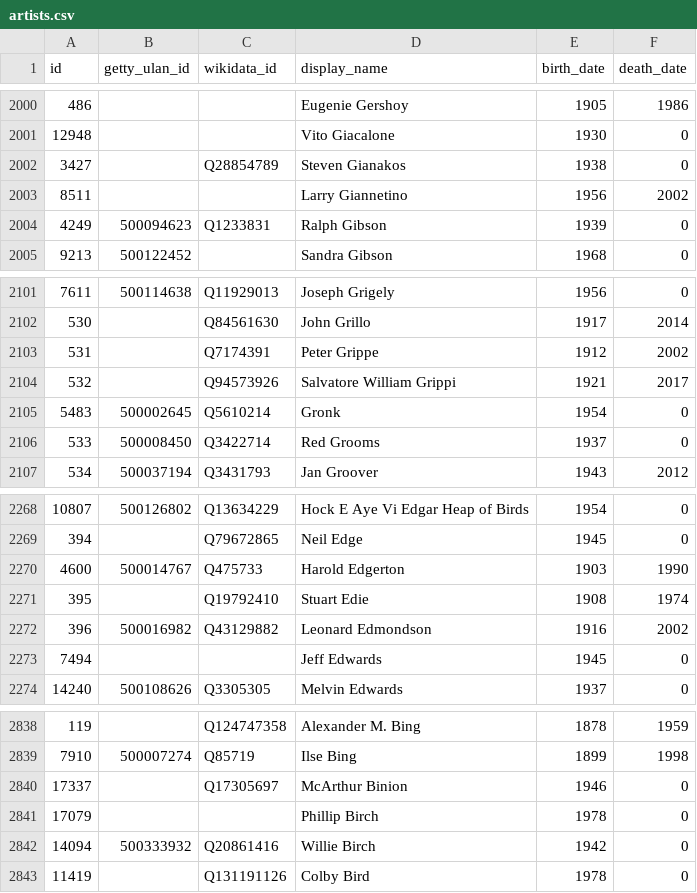
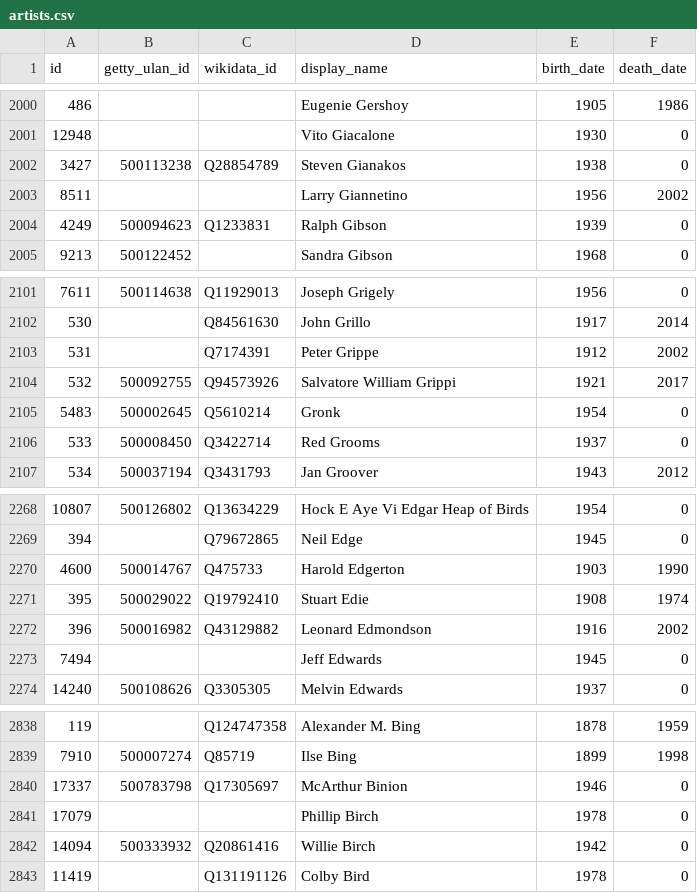
Before and after one commit to whitneymuseum/open-access, a CSV file: artists.csv, drawn as a sheet; only a part is shown, gaps mark what is left out; the diff covers the shown part only.

```diff
--- a/artists.csv
+++ b/artists.csv
@@ -2001,3 +2001,3 @@ id,getty_ulan_id,wikidata_id,display_name,birth_date,death_date
 12948,,,Vito Giacalone,1930,0
-3427,,Q28854789,Steven Gianakos,1938,0
+3427,500113238,Q28854789,Steven Gianakos,1938,0
 8511,,,Larry Giannetino,1956,2002
@@ -2103,3 +2103,3 @@ id,getty_ulan_id,wikidata_id,display_name,birth_date,death_date
 531,,Q7174391,Peter Grippe,1912,2002
-532,,Q94573926,Salvatore William Grippi,1921,2017
+532,500092755,Q94573926,Salvatore William Grippi,1921,2017
 5483,500002645,Q5610214,Gronk,1954,0
@@ -2270,3 +2270,3 @@ id,getty_ulan_id,wikidata_id,display_name,birth_date,death_date
 4600,500014767,Q475733,Harold Edgerton,1903,1990
-395,,Q19792410,Stuart Edie,1908,1974
+395,500029022,Q19792410,Stuart Edie,1908,1974
 396,500016982,Q43129882,Leonard Edmondson,1916,2002
@@ -2839,3 +2839,3 @@ id,getty_ulan_id,wikidata_id,display_name,birth_date,death_date
 7910,500007274,Q85719,Ilse Bing,1899,1998
-17337,,Q17305697,McArthur Binion,1946,0
+17337,500783798,Q17305697,McArthur Binion,1946,0
 17079,,,Phillip Birch,1978,0
```
Also changed, not shown: 5 edited cells elsewhere in this file.
